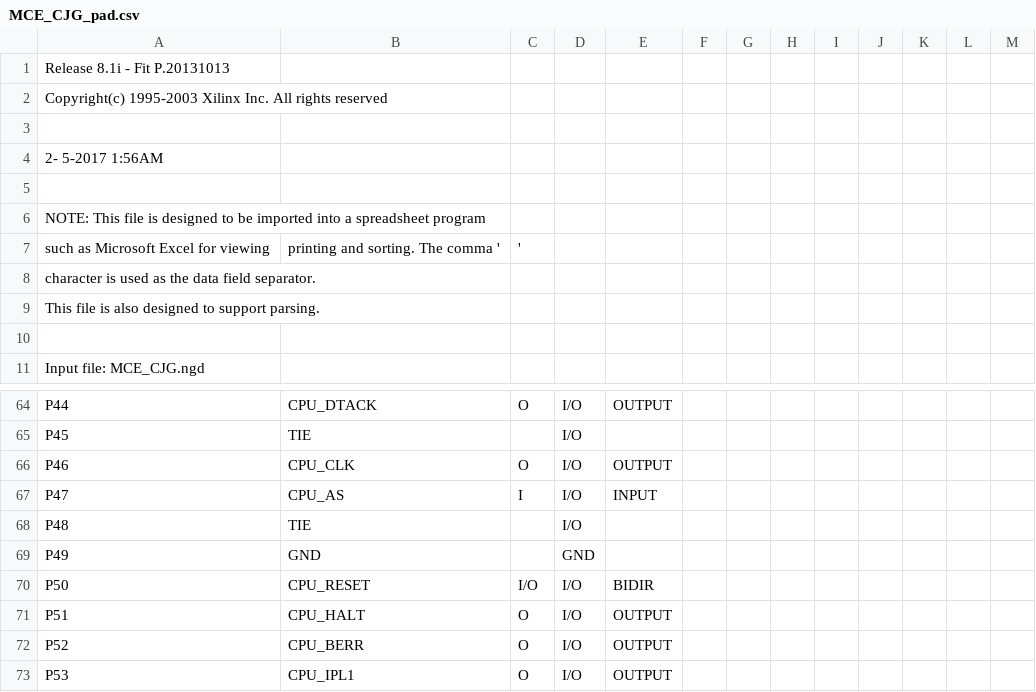
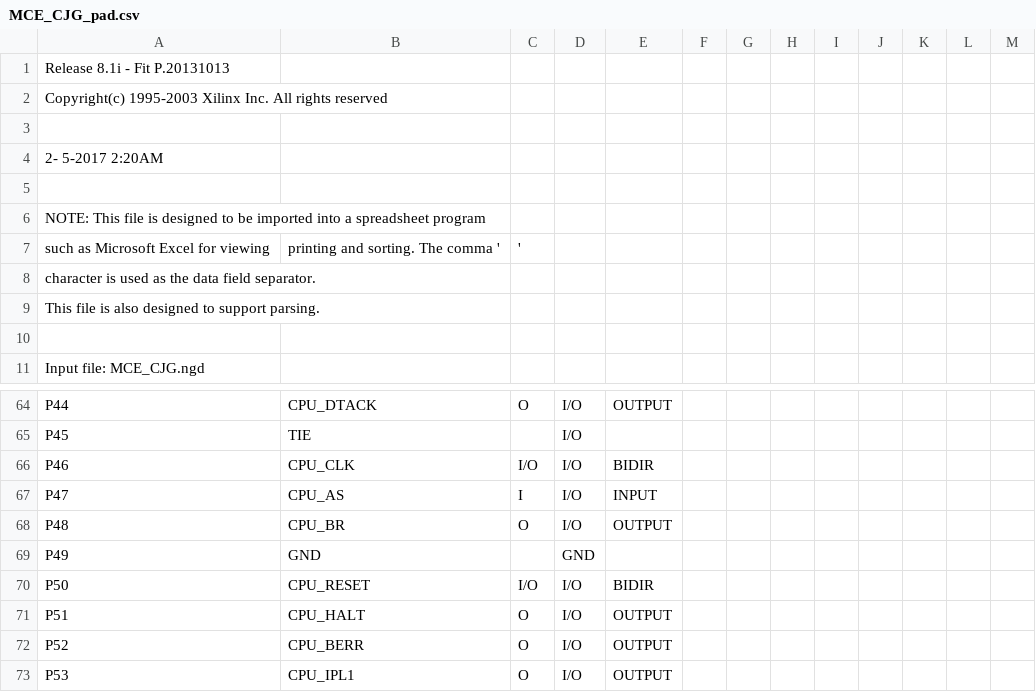
Before and after one commit to cjgriscom/EEGR4253, a CSV file: Xilinx/MCD_CJG/MCE_CJG_pad.csv, drawn as a sheet; only a part is shown, gaps mark what is left out.

```diff
--- a/Xilinx/MCD_CJG/MCE_CJG_pad.csv
+++ b/Xilinx/MCD_CJG/MCE_CJG_pad.csv
@@ -3,3 +3,3 @@ Copyright(c) 1995-2003 Xilinx Inc. All rights reserved
 
- 2- 5-2017  1:56AM
+ 2- 5-2017  2:20AM
 
@@ -65,5 +65,5 @@ P44,CPU_DTACK,O,I/O,OUTPUT,,,,,,,,,
 P45,TIE,,I/O,,,,,,,,,,
-P46,CPU_CLK,O,I/O,OUTPUT,,,,,,,,,
+P46,CPU_CLK,I/O,I/O,BIDIR,,,,,,,,,
 P47,CPU_AS,I,I/O,INPUT,,,,,,,,,
-P48,TIE,,I/O,,,,,,,,,,
+P48,CPU_BR,O,I/O,OUTPUT,,,,,,,,,
 P49,GND,,GND,,,,,,,,,,
```
Also changed, not shown: 21 other files.
